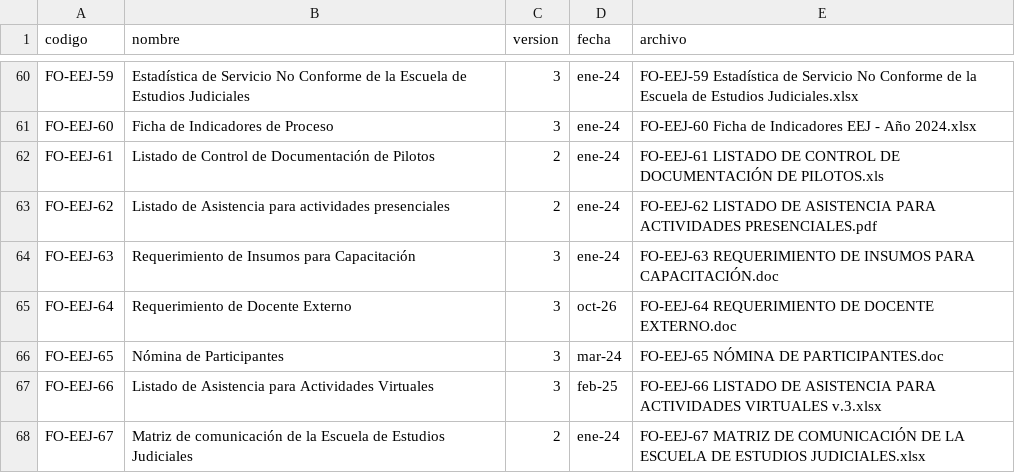
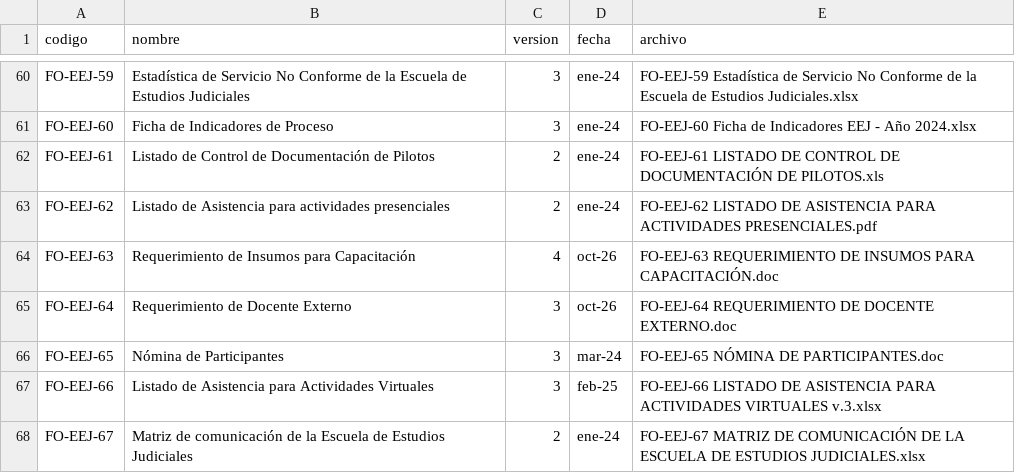
Before and after one commit to giovanni-1990/modulosgcescuela, a CSV file: docs/documentos.csv, drawn as a sheet; only a part is shown, gaps mark what is left out.

Commit message:
Actualizar módulo

```diff
--- a/docs/documentos.csv
+++ b/docs/documentos.csv
@@ -63,3 +63,3 @@ FO-EEJ-61,Listado de Control de Documentación de Pilotos,2,ene-24,FO-EEJ-61 LIS
 FO-EEJ-62,Listado de Asistencia para actividades presenciales,2,ene-24,FO-EEJ-62 LISTADO DE ASISTENCIA PARA ACTIVIDADES PRESENCIALES.pdf
-FO-EEJ-63,Requerimiento de Insumos para Capacitación,3,ene-24,FO-EEJ-63 REQUERIMIENTO DE INSUMOS PARA CAPACITACIÓN.doc
+FO-EEJ-63,Requerimiento de Insumos para Capacitación,4,oct-26,FO-EEJ-63 REQUERIMIENTO DE INSUMOS PARA CAPACITACIÓN.doc
 FO-EEJ-64,Requerimiento de Docente Externo,3,oct-26,FO-EEJ-64 REQUERIMIENTO DE DOCENTE EXTERNO.doc
```
